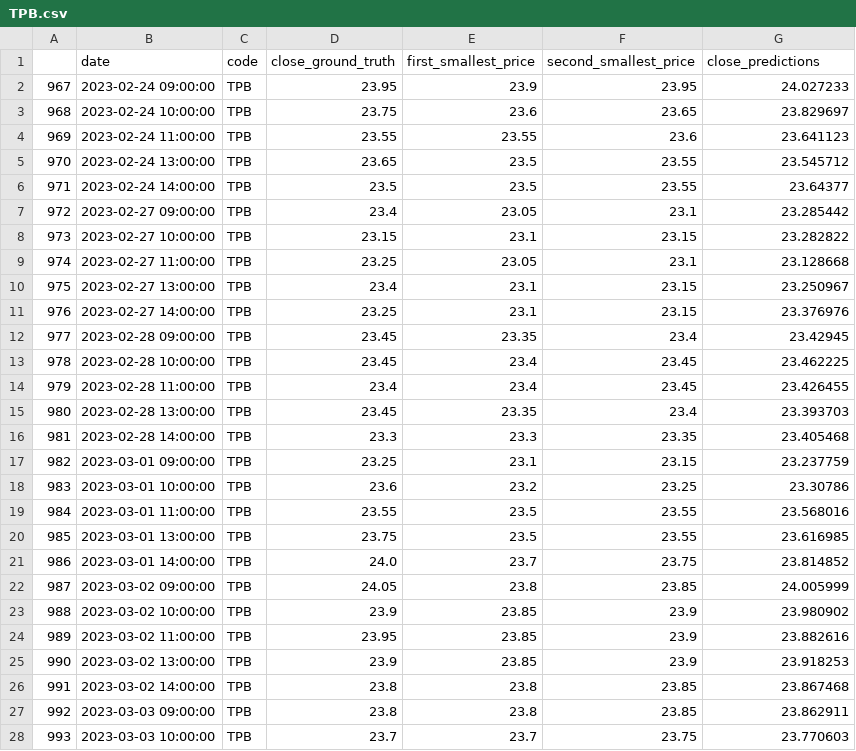
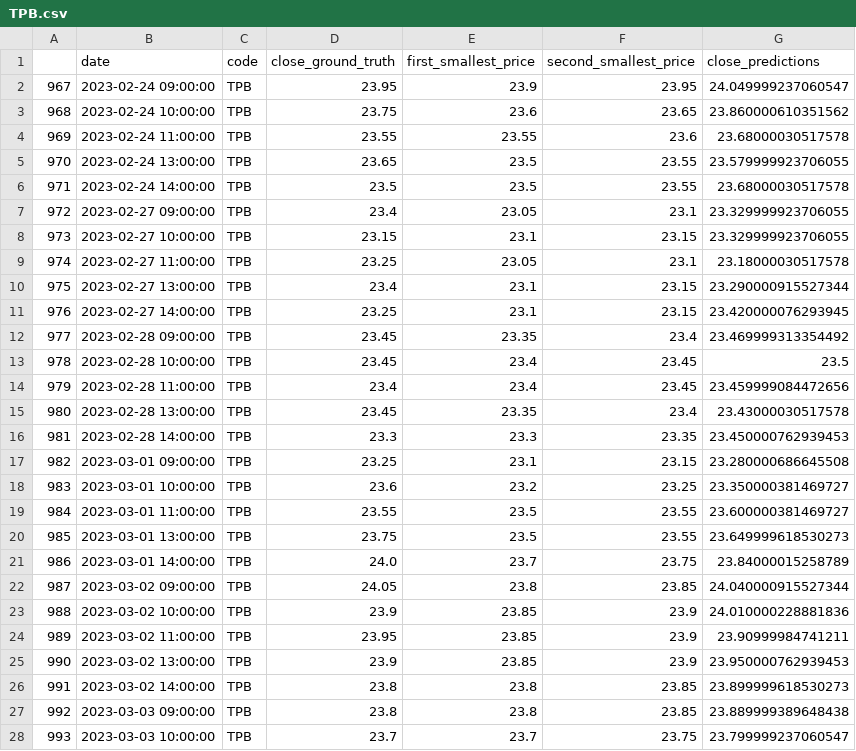
Before and after one commit to mrtrunghieu1/Vietnamese_stock_prediction, a CSV file: results/TPB/TPB.csv, drawn as a sheet; only a part is shown; the diff covers the shown part only.

```diff
--- a/results/TPB/TPB.csv
+++ b/results/TPB/TPB.csv
@@ -1,28 +1,28 @@
 ,date,code,close_ground_truth,first_smallest_price,second_smallest_price,close_predictions
-967,2023-02-24 09:00:00,TPB,23.95,23.9,23.95,24.027233
-968,2023-02-24 10:00:00,TPB,23.75,23.6,23.65,23.829697
-969,2023-02-24 11:00:00,TPB,23.55,23.55,23.6,23.641123
-970,2023-02-24 13:00:00,TPB,23.65,23.5,23.55,23.545712
-971,2023-02-24 14:00:00,TPB,23.5,23.5,23.55,23.64377
-972,2023-02-27 09:00:00,TPB,23.4,23.05,23.1,23.285442
-973,2023-02-27 10:00:00,TPB,23.15,23.1,23.15,23.282822
-974,2023-02-27 11:00:00,TPB,23.25,23.05,23.1,23.128668
-975,2023-02-27 13:00:00,TPB,23.4,23.1,23.15,23.250967
-976,2023-02-27 14:00:00,TPB,23.25,23.1,23.15,23.376976
-977,2023-02-28 09:00:00,TPB,23.45,23.35,23.4,23.42945
-978,2023-02-28 10:00:00,TPB,23.45,23.4,23.45,23.462225
-979,2023-02-28 11:00:00,TPB,23.4,23.4,23.45,23.426455
-980,2023-02-28 13:00:00,TPB,23.45,23.35,23.4,23.393703
-981,2023-02-28 14:00:00,TPB,23.3,23.3,23.35,23.405468
-982,2023-03-01 09:00:00,TPB,23.25,23.1,23.15,23.237759
-983,2023-03-01 10:00:00,TPB,23.6,23.2,23.25,23.30786
-984,2023-03-01 11:00:00,TPB,23.55,23.5,23.55,23.568016
-985,2023-03-01 13:00:00,TPB,23.75,23.5,23.55,23.616985
-986,2023-03-01 14:00:00,TPB,24.0,23.7,23.75,23.814852
-987,2023-03-02 09:00:00,TPB,24.05,23.8,23.85,24.005999
-988,2023-03-02 10:00:00,TPB,23.9,23.85,23.9,23.980902
-989,2023-03-02 11:00:00,TPB,23.95,23.85,23.9,23.882616
-990,2023-03-02 13:00:00,TPB,23.9,23.85,23.9,23.918253
-991,2023-03-02 14:00:00,TPB,23.8,23.8,23.85,23.867468
-992,2023-03-03 09:00:00,TPB,23.8,23.8,23.85,23.862911
-993,2023-03-03 10:00:00,TPB,23.7,23.7,23.75,23.770603
+967,2023-02-24 09:00:00,TPB,23.95,23.9,23.95,24.049999237060547
+968,2023-02-24 10:00:00,TPB,23.75,23.6,23.65,23.860000610351562
+969,2023-02-24 11:00:00,TPB,23.55,23.55,23.6,23.68000030517578
+970,2023-02-24 13:00:00,TPB,23.65,23.5,23.55,23.579999923706055
+971,2023-02-24 14:00:00,TPB,23.5,23.5,23.55,23.68000030517578
+972,2023-02-27 09:00:00,TPB,23.4,23.05,23.1,23.329999923706055
+973,2023-02-27 10:00:00,TPB,23.15,23.1,23.15,23.329999923706055
+974,2023-02-27 11:00:00,TPB,23.25,23.05,23.1,23.18000030517578
+975,2023-02-27 13:00:00,TPB,23.4,23.1,23.15,23.290000915527344
+976,2023-02-27 14:00:00,TPB,23.25,23.1,23.15,23.420000076293945
+977,2023-02-28 09:00:00,TPB,23.45,23.35,23.4,23.469999313354492
+978,2023-02-28 10:00:00,TPB,23.45,23.4,23.45,23.5
+979,2023-02-28 11:00:00,TPB,23.4,23.4,23.45,23.459999084472656
+980,2023-02-28 13:00:00,TPB,23.45,23.35,23.4,23.43000030517578
+981,2023-02-28 14:00:00,TPB,23.3,23.3,23.35,23.450000762939453
+982,2023-03-01 09:00:00,TPB,23.25,23.1,23.15,23.280000686645508
+983,2023-03-01 10:00:00,TPB,23.6,23.2,23.25,23.350000381469727
+984,2023-03-01 11:00:00,TPB,23.55,23.5,23.55,23.600000381469727
+985,2023-03-01 13:00:00,TPB,23.75,23.5,23.55,23.649999618530273
+986,2023-03-01 14:00:00,TPB,24.0,23.7,23.75,23.84000015258789
+987,2023-03-02 09:00:00,TPB,24.05,23.8,23.85,24.040000915527344
+988,2023-03-02 10:00:00,TPB,23.9,23.85,23.9,24.010000228881836
+989,2023-03-02 11:00:00,TPB,23.95,23.85,23.9,23.90999984741211
+990,2023-03-02 13:00:00,TPB,23.9,23.85,23.9,23.950000762939453
+991,2023-03-02 14:00:00,TPB,23.8,23.8,23.85,23.899999618530273
+992,2023-03-03 09:00:00,TPB,23.8,23.8,23.85,23.889999389648438
+993,2023-03-03 10:00:00,TPB,23.7,23.7,23.75,23.799999237060547
```
Also changed, not shown: 78 edited cells elsewhere in this file, results/CTG/CTG.csv, results/MBB/MBB.csv, 7 other files.
